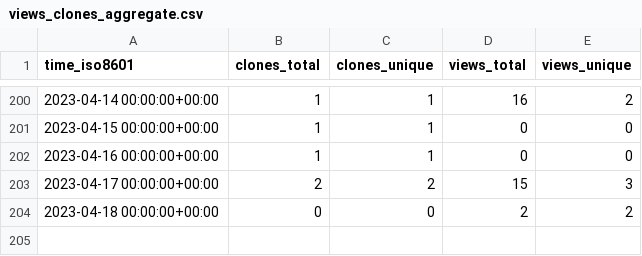
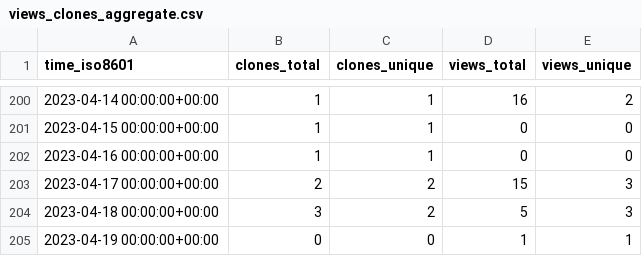
Before and after one commit to marcin-l/PegaDevTools, a CSV file: marcin-l/PegaDevTools/ghrs-data/views_clones_aggregate.csv, drawn as a sheet; only a part is shown, gaps mark what is left out.

```diff
--- a/marcin-l/PegaDevTools/ghrs-data/views_clones_aggregate.csv
+++ b/marcin-l/PegaDevTools/ghrs-data/views_clones_aggregate.csv
@@ -203,2 +203,3 @@ time_iso8601,clones_total,clones_unique,views_total,views_unique
 2023-04-17 00:00:00+00:00,2,2,15,3
-2023-04-18 00:00:00+00:00,0,0,2,2
+2023-04-18 00:00:00+00:00,3,2,5,3
+2023-04-19 00:00:00+00:00,0,0,1,1
```
Also changed, not shown: 1 other file.
